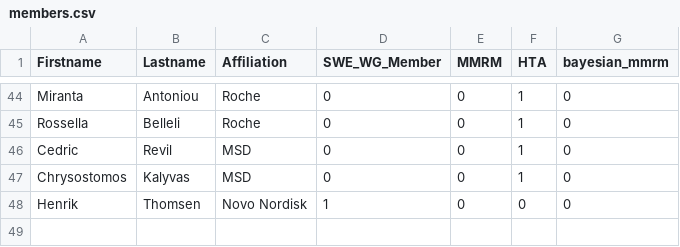
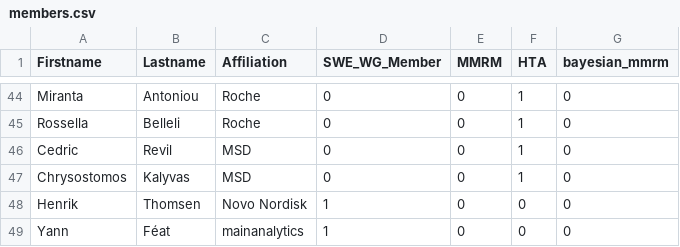
Before and after one commit to openstatsware/website, a CSV file: data/members.csv, drawn as a sheet; only a part is shown, gaps mark what is left out; the diff names each change by its address in the sheet, - before the commit and + after, or states it on an @@ line.

Commit message:
add Yann (#77)

```diff
--- a/data/members.csv
+++ b/data/members.csv
+row 49: Yann | Féat | mainanalytics | 1 | 0 | 0 | 0
```
